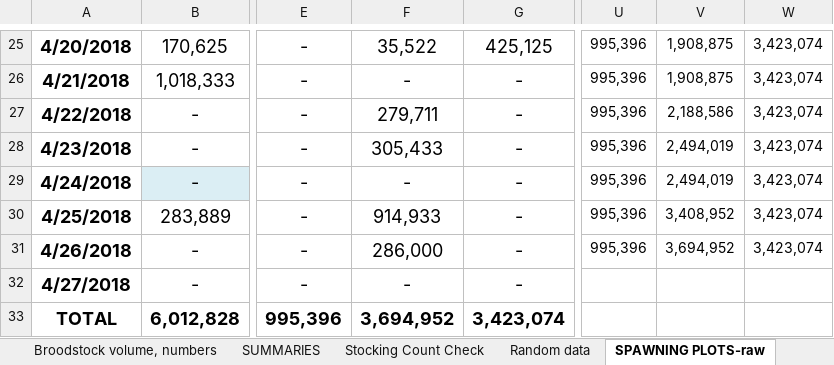
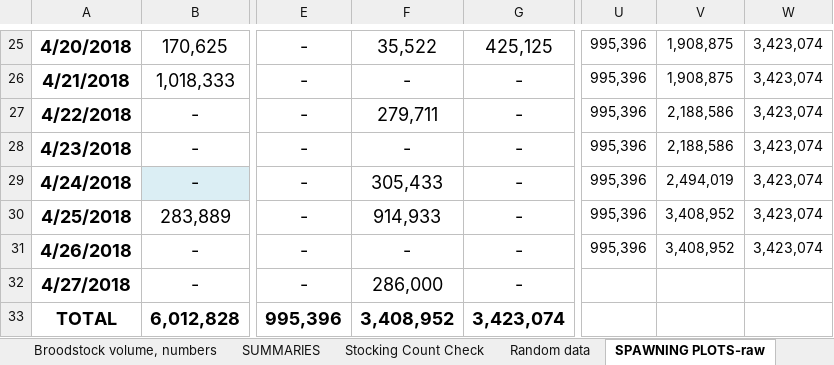
Before and after one commit to laurahspencer/O.lurida_Temperature, an Excel workbook: data/Metrics.xlsx, sheet SPAWNING PLOTS-raw, drawn as a sheet; only a part is shown, gaps mark what is left out; values as stored, in another font and other column widths than the file's, no borders; charts and pictures not drawn; the diff names each change by its address in the sheet, - before the commit and + after, or states it on an @@ line.

```diff
--- a/data/Metrics.xlsx (sheet SPAWNING PLOTS-raw)
+++ b/data/Metrics.xlsx (sheet SPAWNING PLOTS-raw)
-F28: 305,433
+F28: -
-V28: 2,494,019
+V28: 2,188,586
-F29: -
+F29: 305,433
-F31: 286,000
+F31: -
-V31: 3,694,952
+V31: 3,408,952
-F32: -
+F32: 286,000
-F33: 3,694,952
+F33: 3,408,952
```
Also changed, not shown: sheet Recruitment, sheet Larvae Collection, sheet Water Change Calcs, sheet SPAWNING PLOTS-normalized, formulas that keep their value, charts or pictures, 29 other files.
